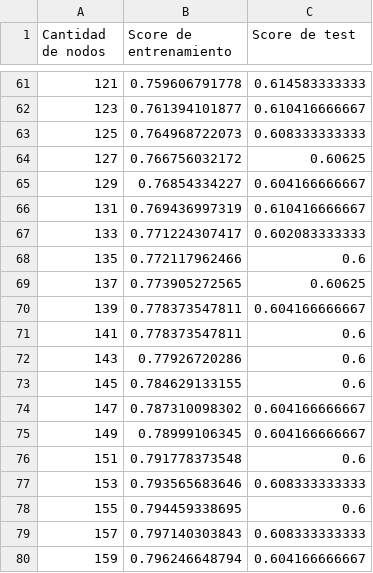
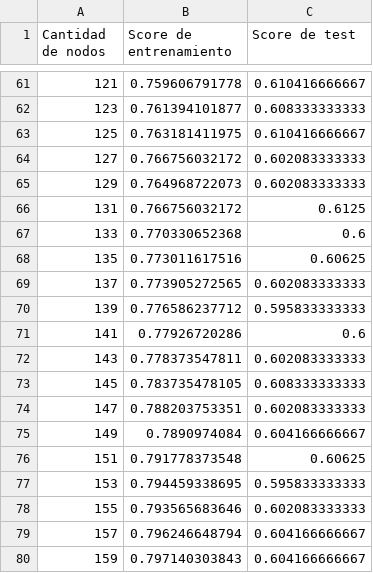
Before and after one commit to leanahabedian/TPAA, a CSV file: part1/performance.csv, drawn as a sheet; only a part is shown, gaps mark what is left out; the diff covers the shown part only.

```diff
--- a/part1/performance.csv
+++ b/part1/performance.csv
@@ -61,20 +61,20 @@ Cantidad de nodos, Score de entrenamiento, Score de test
-121,0.759606791778,0.614583333333
-123,0.761394101877,0.610416666667
-125,0.764968722073,0.608333333333
-127,0.766756032172,0.60625
-129,0.76854334227,0.604166666667
-131,0.769436997319,0.610416666667
-133,0.771224307417,0.602083333333
-135,0.772117962466,0.6
-137,0.773905272565,0.60625
-139,0.778373547811,0.604166666667
-141,0.778373547811,0.6
-143,0.77926720286,0.6
-145,0.784629133155,0.6
-147,0.787310098302,0.604166666667
-149,0.78999106345,0.604166666667
-151,0.791778373548,0.6
-153,0.793565683646,0.608333333333
-155,0.794459338695,0.6
-157,0.797140303843,0.608333333333
-159,0.796246648794,0.604166666667
+121,0.759606791778,0.610416666667
+123,0.761394101877,0.608333333333
+125,0.763181411975,0.610416666667
+127,0.766756032172,0.602083333333
+129,0.764968722073,0.602083333333
+131,0.766756032172,0.6125
+133,0.770330652368,0.6
+135,0.773011617516,0.60625
+137,0.773905272565,0.602083333333
+139,0.776586237712,0.595833333333
+141,0.77926720286,0.6
+143,0.778373547811,0.602083333333
+145,0.783735478105,0.608333333333
+147,0.788203753351,0.602083333333
+149,0.7890974084,0.604166666667
+151,0.791778373548,0.60625
+153,0.794459338695,0.595833333333
+155,0.793565683646,0.602083333333
+157,0.796246648794,0.604166666667
+159,0.797140303843,0.604166666667
```
Also changed, not shown: 48 edited cells elsewhere in this file, part1/accuracy.csv, 4 other files.
